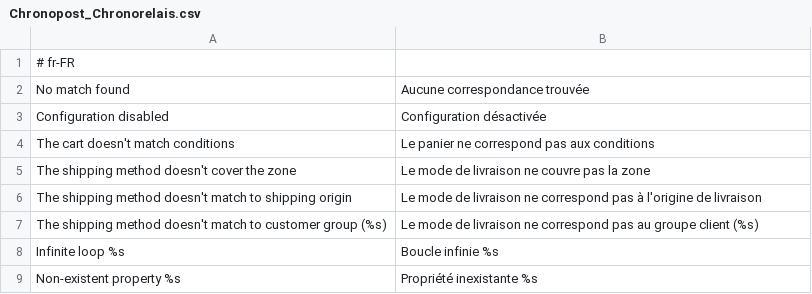
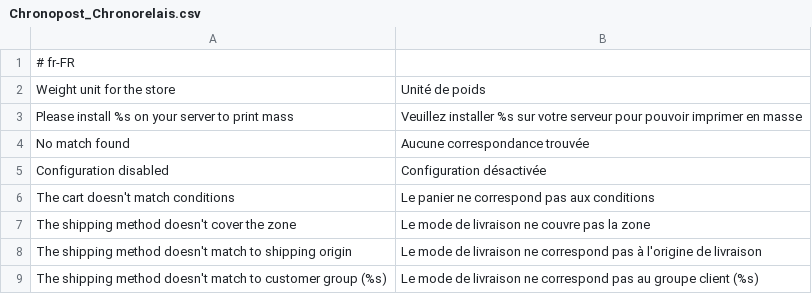
Before and after one commit to OpenMageModuleFostering/chronopost, a CSV file: app/locale/fr_FR/Chronopost_Chronorelais.csv, drawn as a sheet; only a part is shown; the shorter side is filled out with more unchanged rows.

```diff
--- a/app/locale/fr_FR/Chronopost_Chronorelais.csv
+++ b/app/locale/fr_FR/Chronopost_Chronorelais.csv
@@ -1,2 +1,4 @@
 # fr-FR
+"Weight unit for the store","Unité de poids"
+"Please install %s on your server to print mass","Veuillez installer %s sur votre serveur pour pouvoir imprimer en masse"
 "No match found","Aucune correspondance trouvée"
```
Also changed, not shown: 37 other files.
